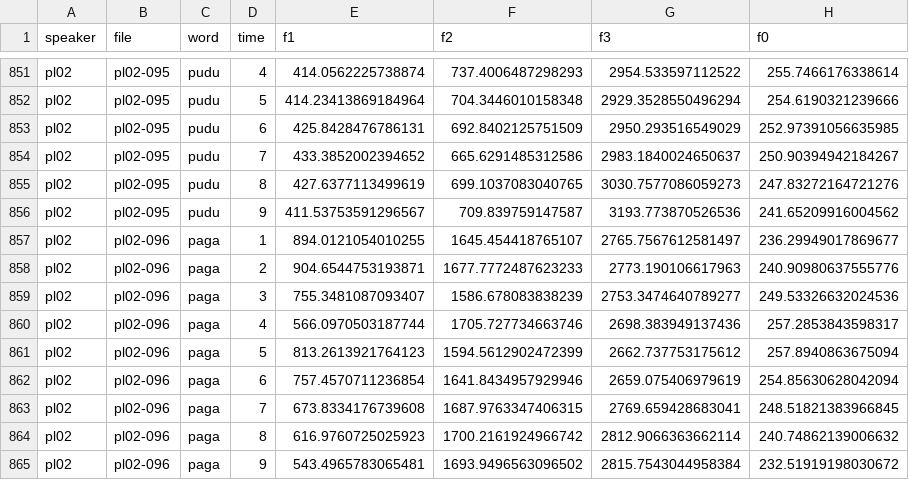
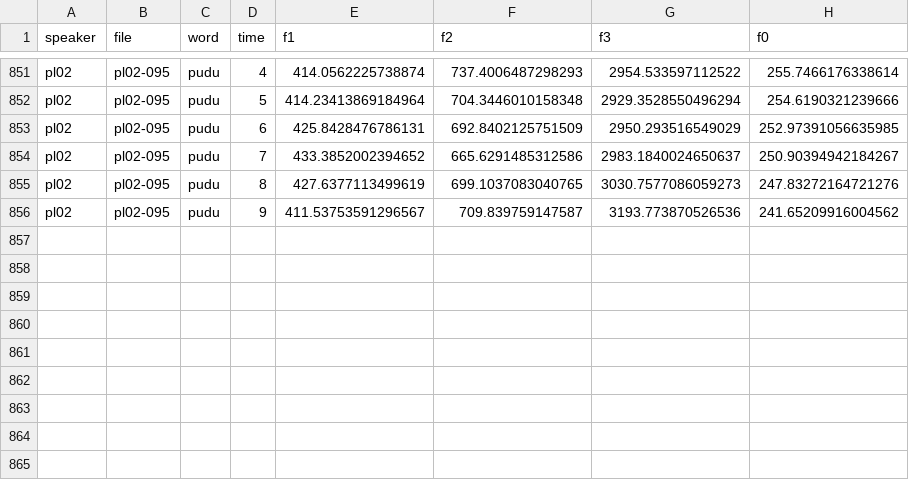
Before and after one commit to stefanocoretta/coretta2018itapol, a CSV file: data-raw/datasets/acoustics/pl02-formants.csv, drawn as a sheet; only a part is shown, gaps mark what is left out; the diff names each change by its address in the sheet, - before the commit and + after, or states it on an @@ line.

```diff
--- a/data-raw/datasets/acoustics/pl02-formants.csv
+++ b/data-raw/datasets/acoustics/pl02-formants.csv
-row 857: pl02 | pl02-096 | paga | 1 | 894.0121054010255 | 1645.454418765107 | 2765.7567612581497 | 236.29949017869677
-row 858: pl02 | pl02-096 | paga | 2 | 904.6544753193871 | 1677.7772487623233 | 2773.190106617963 | 240.90980637555776
-row 859: pl02 | pl02-096 | paga | 3 | 755.3481087093407 | 1586.678083838239 | 2753.3474640789277 | 249.53326632024536
-row 860: pl02 | pl02-096 | paga | 4 | 566.0970503187744 | 1705.727734663746 | 2698.383949137436 | 257.2853843598317
-row 861: pl02 | pl02-096 | paga | 5 | 813.2613921764123 | 1594.5612902472399 | 2662.737753175612 | 257.8940863675094
-row 862: pl02 | pl02-096 | paga | 6 | 757.4570711236854 | 1641.8434957929946 | 2659.075406979619 | 254.85630628042094
-row 863: pl02 | pl02-096 | paga | 7 | 673.8334176739608 | 1687.9763347406315 | 2769.659428683041 | 248.51821383966845
-row 864: pl02 | pl02-096 | paga | 8 | 616.9760725025923 | 1700.2161924966742 | 2812.9066363662114 | 240.74862139006632
-row 865: pl02 | pl02-096 | paga | 9 | 543.4965783065481 | 1693.9496563096502 | 2815.7543044958384 | 232.51919198030672
```
Also changed, not shown: data-raw/datasets/acoustics/it13-formants.csv, data-raw/datasets/acoustics/pl06-formants.csv, 2 other files.
